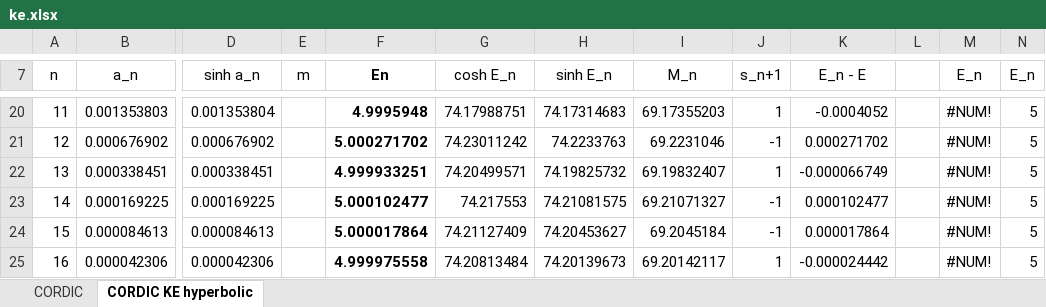
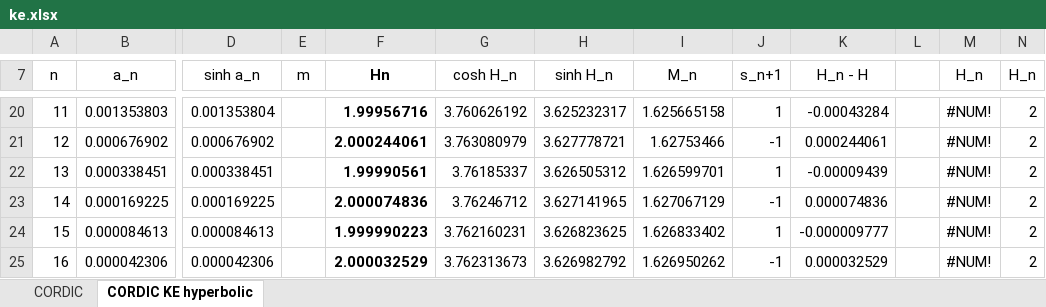
Before and after one commit to mzechmeister/ke, an Excel workbook: xlsx/ke.xlsx, sheet CORDIC KE hyperbolic, drawn as a sheet; only a part is shown, gaps mark what is left out; values as stored, in another font and other column widths than the file's, no borders; charts and pictures not drawn; the diff covers the shown part only; the diff names each change by its address in the sheet, - before the commit and + after, or states it on an @@ line.

Commit message:
Hyperbolic E renamed to H. Set back: H=2.

```diff
--- a/xlsx/ke.xlsx (sheet CORDIC KE hyperbolic)
+++ b/xlsx/ke.xlsx (sheet CORDIC KE hyperbolic)
-F7: En
+F7: Hn
-G7: cosh E_n
+G7: cosh H_n
-H7: sinh E_n
+H7: sinh H_n
-K7: E_n - E
+K7: H_n - H
-M7: E_n
+M7: H_n
-N7: E_n
+N7: H_n
-F20 (Hn): 4.9995948
+F20 (Hn): 1.99956716
-G20 (cosh H_n): 74.17988751
+G20 (cosh H_n): 3.760626192
-H20 (sinh H_n): 74.17314683
+H20 (sinh H_n): 3.625232317
-I20 (M_n): 69.17355203
+I20 (M_n): 1.625665158
-K20 (H_n - H): -0.0004052
+K20 (H_n - H): -0.00043284
-N20:N25 (H_n): 5
+N20:N25 (H_n): 2
-F21 (Hn): 5.000271702
+F21 (Hn): 2.000244061
-G21 (cosh H_n): 74.23011242
+G21 (cosh H_n): 3.763080979
-H21 (sinh H_n): 74.2233763
+H21 (sinh H_n): 3.627778721
-I21 (M_n): 69.2231046
+I21 (M_n): 1.62753466
-K21 (H_n - H): 0.000271702
+K21 (H_n - H): 0.000244061
-F22 (Hn): 4.999933251
+F22 (Hn): 1.99990561
-G22 (cosh H_n): 74.20499571
+G22 (cosh H_n): 3.76185337
-H22 (sinh H_n): 74.19825732
+H22 (sinh H_n): 3.626505312
-I22 (M_n): 69.19832407
+I22 (M_n): 1.626599701
-K22 (H_n - H): -0.000066749
+K22 (H_n - H): -0.00009439
-F23 (Hn): 5.000102477
+F23 (Hn): 2.000074836
-G23 (cosh H_n): 74.217553
+G23 (cosh H_n): 3.76246712
-H23 (sinh H_n): 74.21081575
+H23 (sinh H_n): 3.627141965
-I23 (M_n): 69.21071327
+I23 (M_n): 1.627067129
-K23 (H_n - H): 0.000102477
+K23 (H_n - H): 0.000074836
-F24 (Hn): 5.000017864
+F24 (Hn): 1.999990223
-G24 (cosh H_n): 74.21127409
+G24 (cosh H_n): 3.762160231
-H24 (sinh H_n): 74.20453627
+H24 (sinh H_n): 3.626823625
-I24 (M_n): 69.2045184
+I24 (M_n): 1.626833402
-J24 (s_n+1): -1
+J24 (s_n+1): 1
-K24 (H_n - H): 0.000017864
+K24 (H_n - H): -0.000009777
-F25 (Hn): 4.999975558
+F25 (Hn): 2.000032529
-G25 (cosh H_n): 74.20813484
+G25 (cosh H_n): 3.762313673
-H25 (sinh H_n): 74.20139673
+H25 (sinh H_n): 3.626982792
-I25 (M_n): 69.20142117
+I25 (M_n): 1.626950262
-J25 (s_n+1): 1
+J25 (s_n+1): -1
-K25 (H_n - H): -0.000024442
+K25 (H_n - H): 0.000032529
```
Also changed, not shown: 1 added row, 1 removed row and 291 edited cells elsewhere in this sheet.
